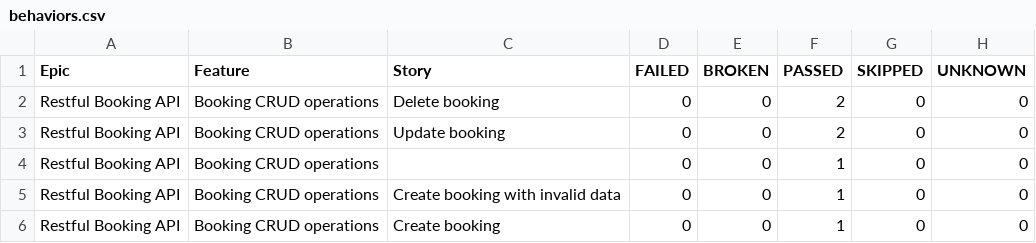
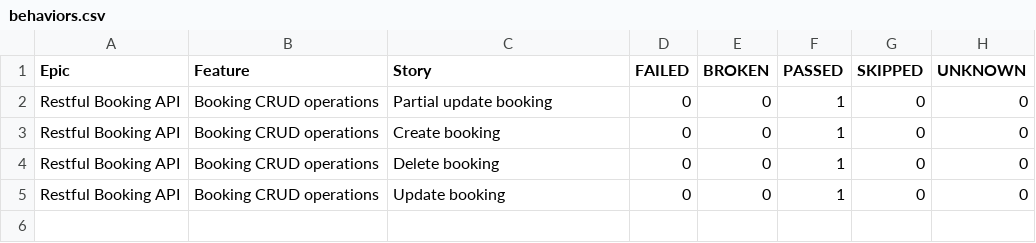
Before and after one commit to pajicsara/restful-booking-api-tests, a CSV file: data/behaviors.csv, drawn as a sheet.

```diff
--- a/data/behaviors.csv
+++ b/data/behaviors.csv
@@ -1,6 +1,5 @@
 "Epic","Feature","Story","FAILED","BROKEN","PASSED","SKIPPED","UNKNOWN"
-"Restful Booking API","Booking CRUD operations","Delete booking","0","0","2","0","0"
-"Restful Booking API","Booking CRUD operations","Update booking","0","0","2","0","0"
-"Restful Booking API","Booking CRUD operations","","0","0","1","0","0"
-"Restful Booking API","Booking CRUD operations","Create booking with invalid data","0","0","1","0","0"
+"Restful Booking API","Booking CRUD operations","Partial update booking","0","0","1","0","0"
 "Restful Booking API","Booking CRUD operations","Create booking","0","0","1","0","0"
+"Restful Booking API","Booking CRUD operations","Delete booking","0","0","1","0","0"
+"Restful Booking API","Booking CRUD operations","Update booking","0","0","1","0","0"
```
Also changed, not shown: data/suites.csv, 29 other files.
